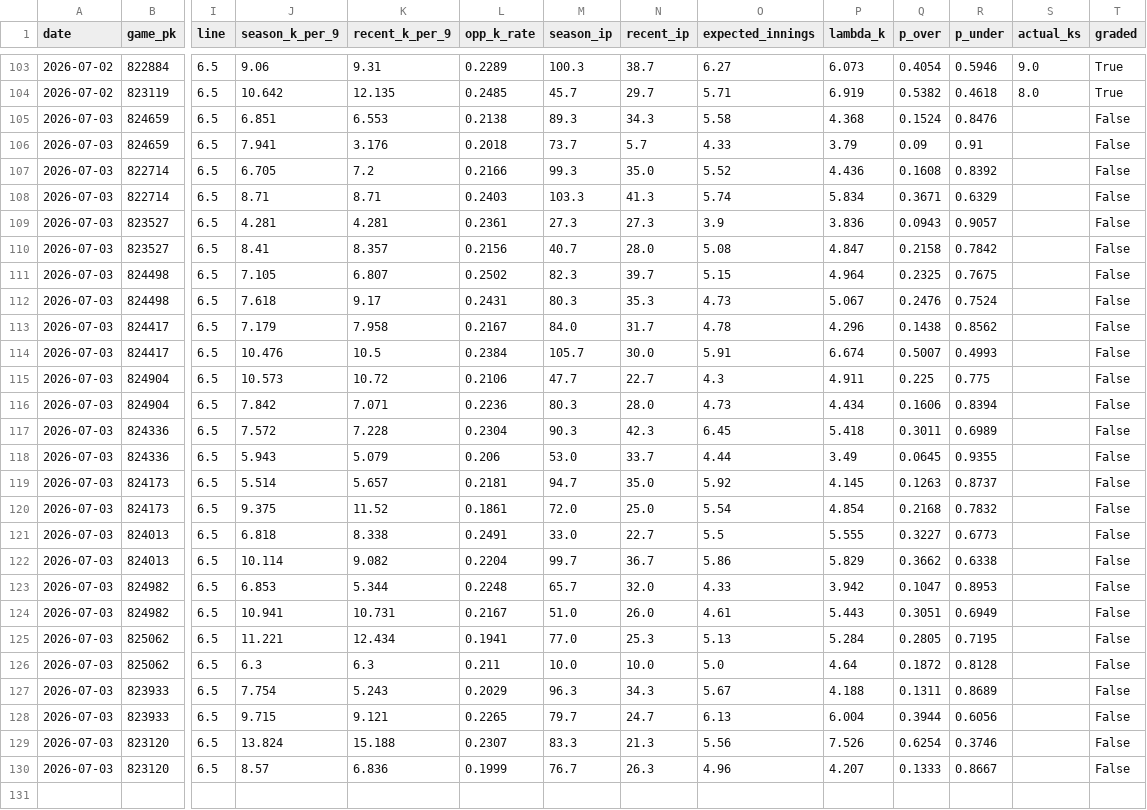
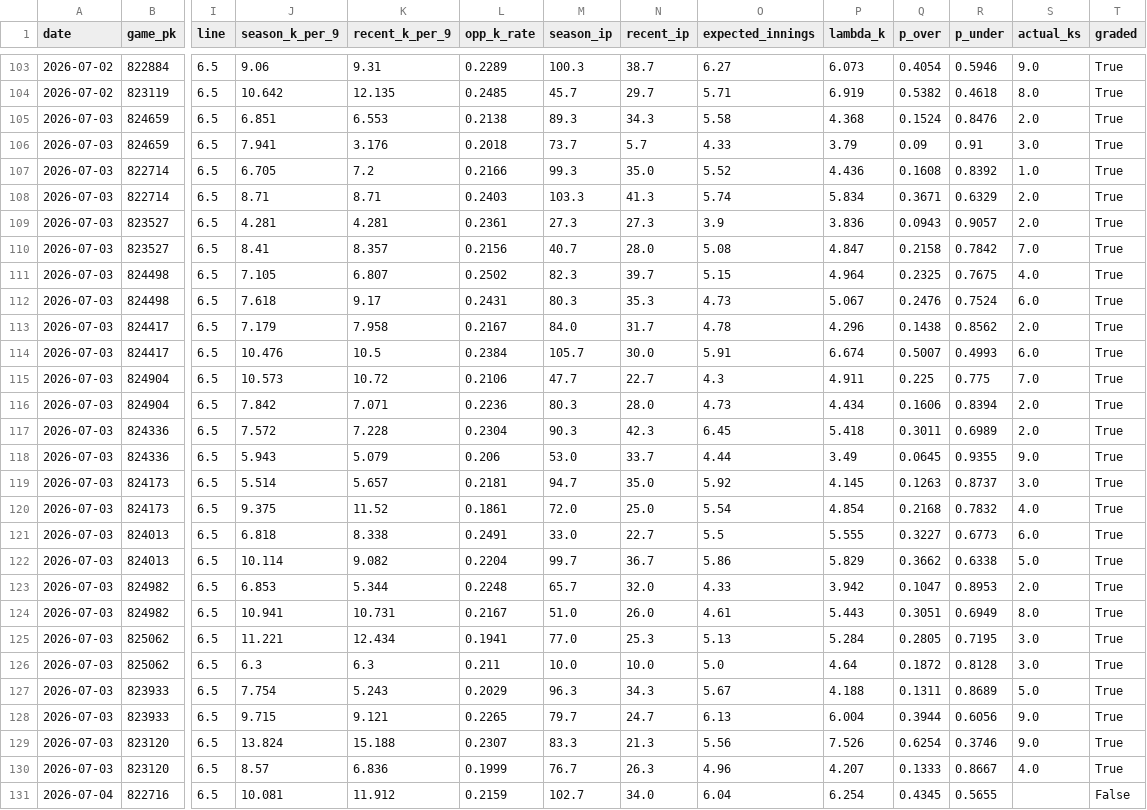
Before and after one commit to yuschajp/mlb_hits_model, a CSV file: data/ledger/k_predictions_log.csv, drawn as a sheet; only a part is shown, gaps mark what is left out; rows hold the shown columns only; the diff covers the shown part only; the diff names each change by its address in the sheet, - before the commit and + after, or states it on an @@ line.

```diff
--- a/data/ledger/k_predictions_log.csv
+++ b/data/ledger/k_predictions_log.csv
-S105 (actual_ks): (empty)
+S105 (actual_ks): 2.0
-T105:T130 (graded): False
+T105:T130 (graded): True
-S106 (actual_ks): (empty)
+S106 (actual_ks): 3.0
-S107 (actual_ks): (empty)
+S107 (actual_ks): 1.0
-S108:S109 (actual_ks): (empty)
+S108:S109 (actual_ks): 2.0
-S110 (actual_ks): (empty)
+S110 (actual_ks): 7.0
-S111 (actual_ks): (empty)
+S111 (actual_ks): 4.0
-S112 (actual_ks): (empty)
+S112 (actual_ks): 6.0
-S113 (actual_ks): (empty)
+S113 (actual_ks): 2.0
-S114 (actual_ks): (empty)
+S114 (actual_ks): 6.0
-S115 (actual_ks): (empty)
+S115 (actual_ks): 7.0
-S116:S117 (actual_ks): (empty)
+S116:S117 (actual_ks): 2.0
-S118 (actual_ks): (empty)
+S118 (actual_ks): 9.0
-S119 (actual_ks): (empty)
+S119 (actual_ks): 3.0
-S120 (actual_ks): (empty)
+S120 (actual_ks): 4.0
-S121 (actual_ks): (empty)
+S121 (actual_ks): 6.0
-S122 (actual_ks): (empty)
+S122 (actual_ks): 5.0
-S123 (actual_ks): (empty)
+S123 (actual_ks): 2.0
-S124 (actual_ks): (empty)
+S124 (actual_ks): 8.0
-S125:S126 (actual_ks): (empty)
+S125:S126 (actual_ks): 3.0
-S127 (actual_ks): (empty)
+S127 (actual_ks): 5.0
-S128:S129 (actual_ks): (empty)
+S128:S129 (actual_ks): 9.0
-S130 (actual_ks): (empty)
+S130 (actual_ks): 4.0
+row 131: 2026-07-04 | 822716 | 6.5 | 10.081 | 11.912 | 0.2159 | 102.7 | 34.0 | 6.04 | 6.254 | 0.4345 | 0.5655 |  | False
```
Also changed, not shown: 3 added rows elsewhere in this file, data/ledger/hr_predictions_log.csv, data/ledger/predictions_log.csv, 3 other files.
